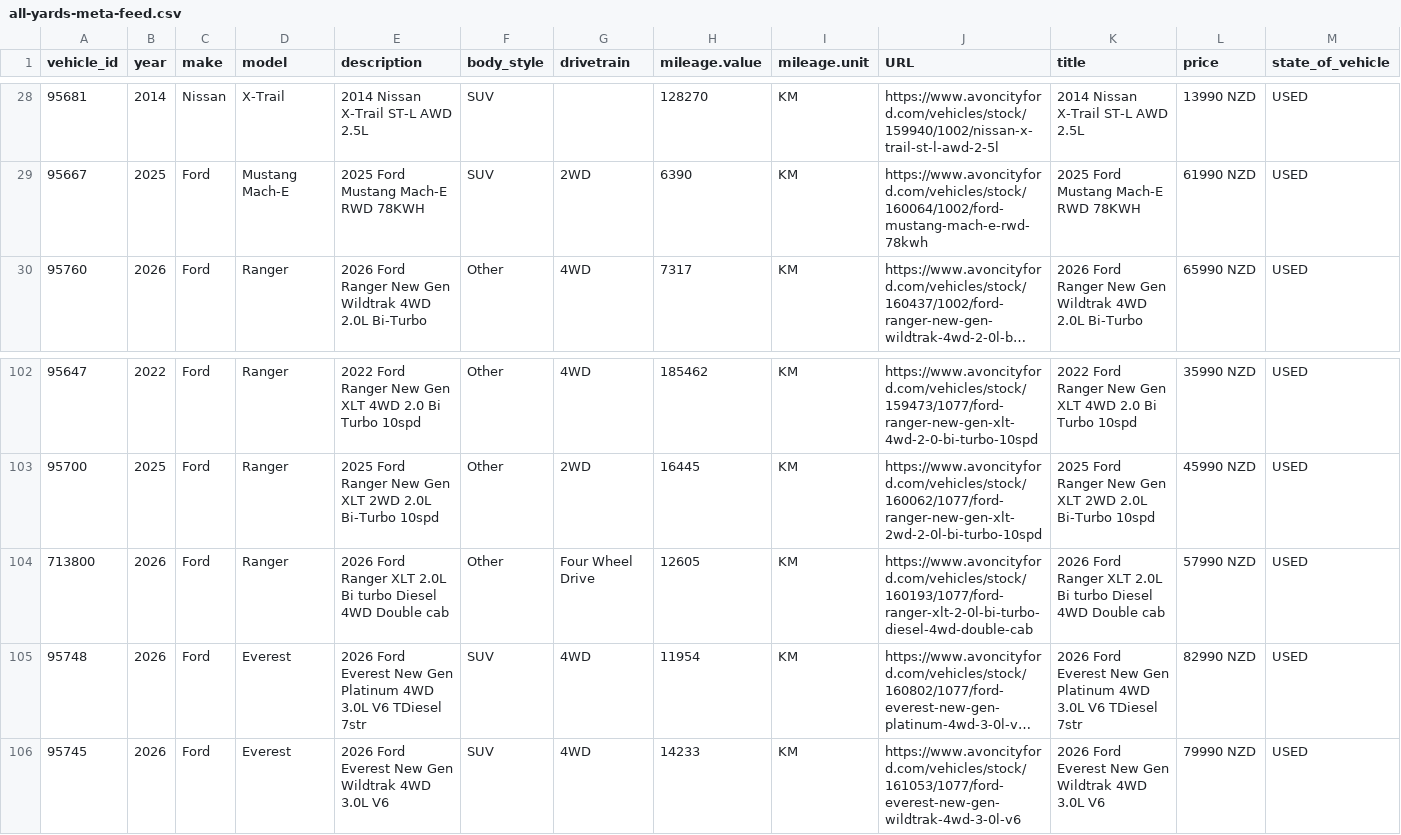
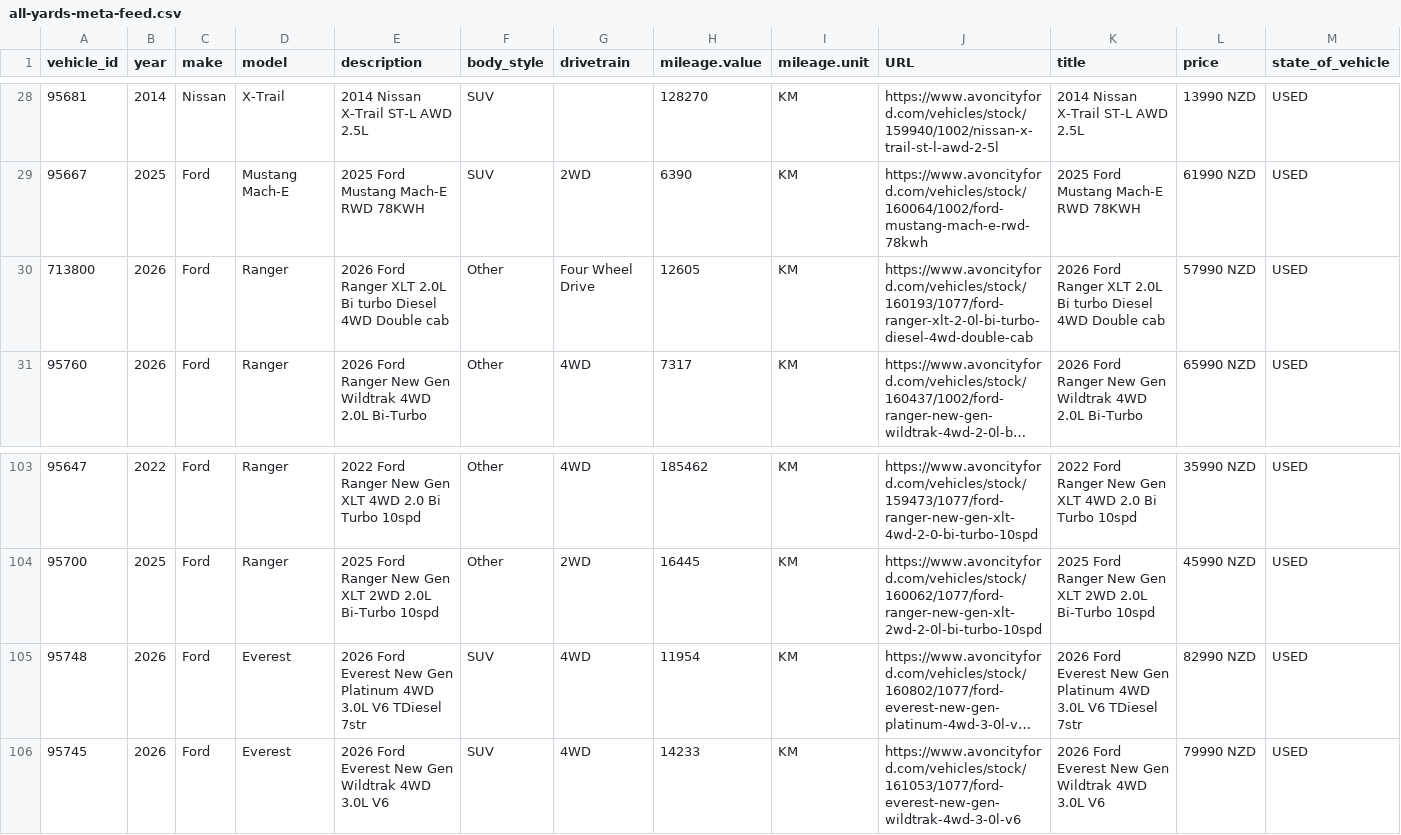
Before and after one commit to AshAcf/acf-meta-feed, a CSV file: public/all-yards-meta-feed.csv, drawn as a sheet; only a part is shown, gaps mark what is left out; long unchanged cells end in …; removed rows and columns are numbered as before the commit, all else as after; rows hold the shown columns only; the diff names each change by its address in the sheet, - before the commit and + after, or states it on an @@ line.

```diff
--- a/public/all-yards-meta-feed.csv
+++ b/public/all-yards-meta-feed.csv
+row 30: 713800 | 2026 | Ford | Ranger | 2026 Ford Ranger XLT 2.0L Bi turbo Diesel 4WD Double cab | Other | Four Wheel Drive | 12605 | KM | https://www.avoncityford.com/vehicles/stock/160193/1077/ford-ranger-xlt-2-0l-bi-turbo-diesel-4wd-double-cab | 2026 Ford Ranger XLT 2.0L Bi turbo Diesel 4WD Double cab | 57990 NZD | USED
-row 104: 713800 | 2026 | Ford | Ranger | 2026 Ford Ranger XLT 2.0L Bi turbo Diesel 4WD Double cab | Other | Four Wheel Drive | 12605 | KM | https://www.avoncityford.com/vehicles/stock/160193/1077/ford-ranger-xlt-2-0l-bi-turbo-diesel-4wd-double-cab | 2026 Ford Ranger XLT 2.0L Bi turbo Diesel 4WD Double cab | 57990 NZD | USED
```
Also changed, not shown: public/acf-meta-feed.csv, public/rangiora-meta-feed.csv, 16 other files.
